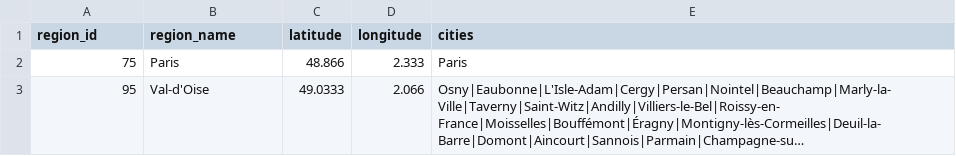
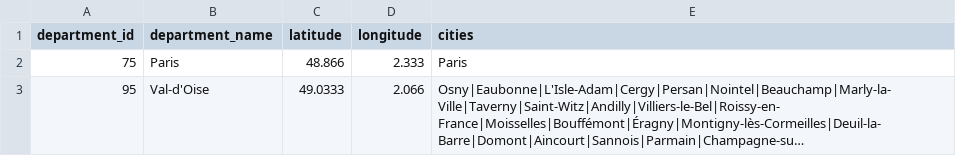
Before and after one commit to mingzemicco/33immo-config, a CSV file: programe_department_cities.csv, drawn as a sheet; only a part is shown; long unchanged cells end in ….

Commit message:
Update programe_department_cities.csv

```diff
--- a/programe_department_cities.csv
+++ b/programe_department_cities.csv
@@ -1,2 +1,2 @@
-region_id,region_name,latitude,longitude,cities
+department_id,department_name,latitude,longitude,cities
 75,Paris,48.866,2.333,Paris
```
